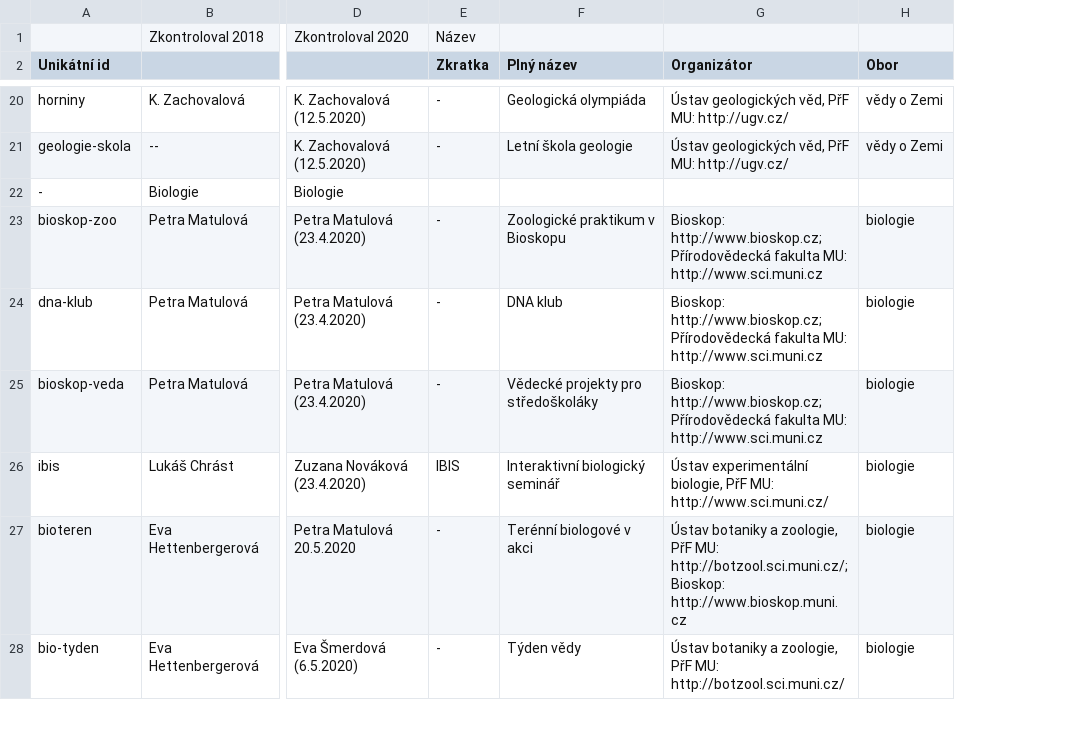
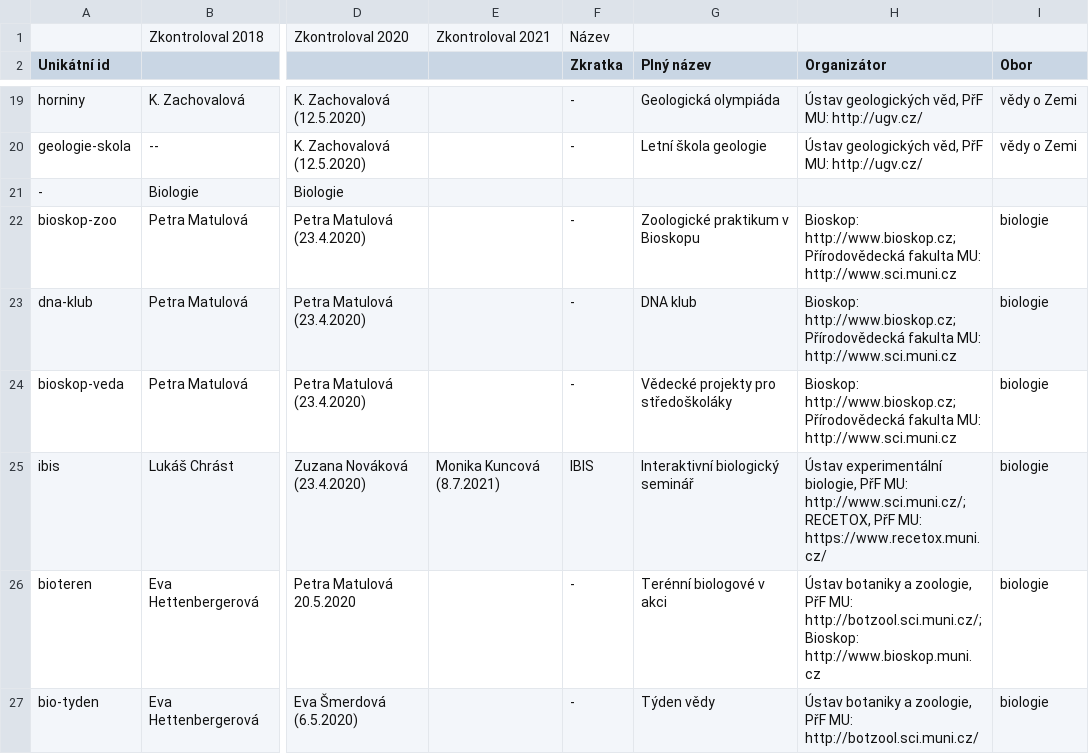
Before and after one commit to zverinec/prostredoskolaky-web, a CSV file: activities.csv, drawn as a sheet; only a part is shown, gaps mark what is left out; addresses are those after the commit; the diff covers the shown part only; the diff names each change by its address in the sheet, - before the commit and + after, or states it on an @@ line.

```diff
--- a/activities.csv
+++ b/activities.csv
+column E, row 1: Zkontroloval 2021; row 25: Monika Kuncová (8.7.2021)
-H25 (Organizátor): …PřF MU: http://www.sci.muni.cz/
+H25 (Organizátor): …PřF MU: http://www.sci.muni.cz/; RECETOX, PřF MU: https://www.recetox.muni.cz/
```
Also changed, not shown: 1 added row, 2 removed rows and 20 edited cells elsewhere in this file.
